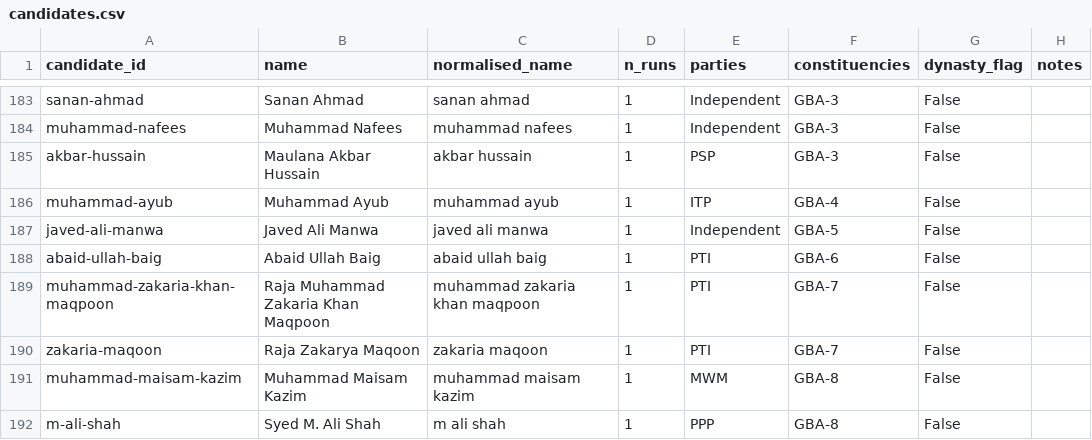
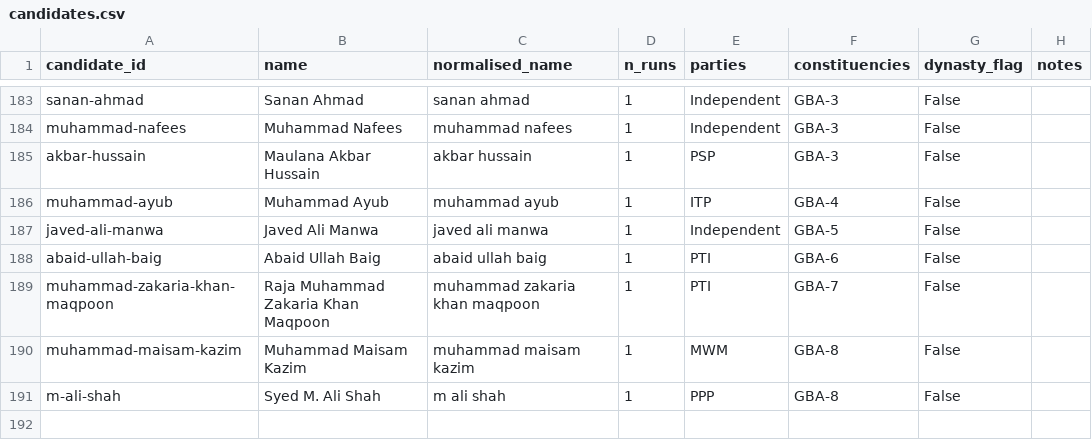
Before and after one commit to amiradnanptcl-hue/gb-elections-dashboard, a CSV file: data/clean/candidates.csv, drawn as a sheet; only a part is shown, gaps mark what is left out; removed rows and columns are numbered as before the commit, all else as after; the diff covers the shown part only; the diff names each change by its address in the sheet, - before the commit and + after, or states it on an @@ line.

```diff
--- a/data/clean/candidates.csv
+++ b/data/clean/candidates.csv
-row 190: zakaria-maqoon | Raja Zakarya Maqoon | zakaria maqoon | 1 | PTI | GBA-7 | False
```
Also changed, not shown: 61 moved rows elsewhere in this file, data/clean/candidate_runs.csv, data/clean/candidate_runs_with_id.csv, 10 other files.
